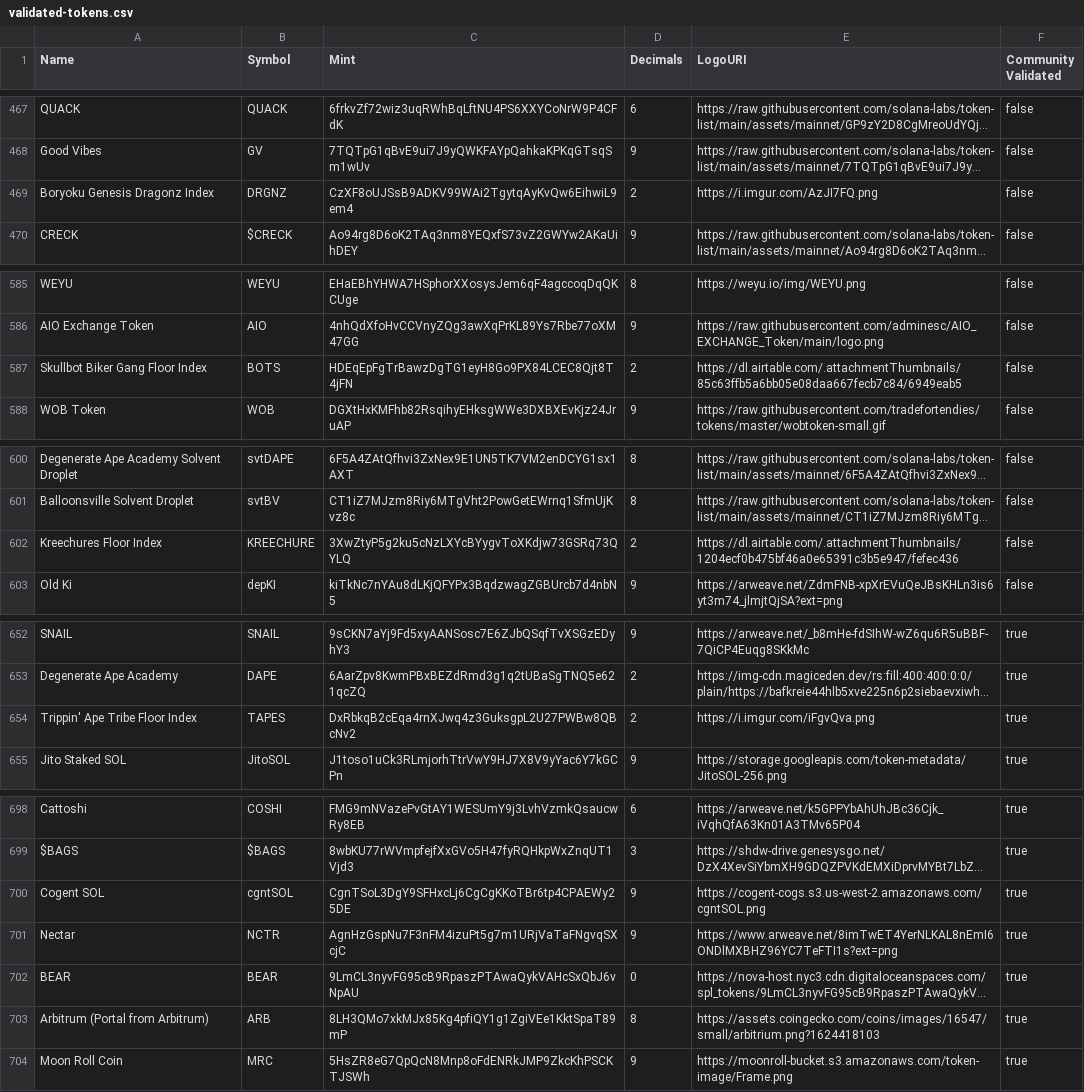
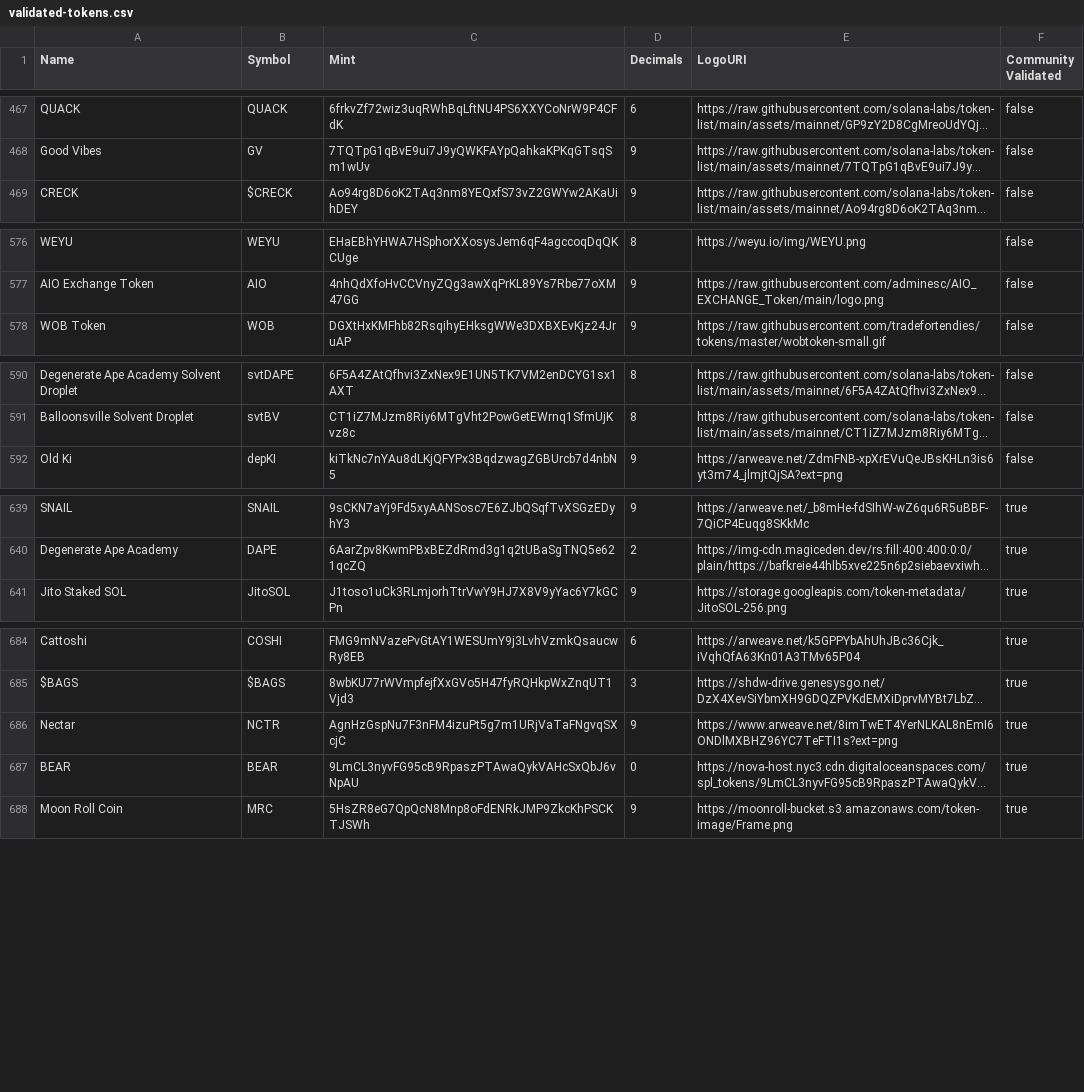
Before and after one commit to PrintSolana/token-list, a CSV file: validated-tokens.csv, drawn as a sheet; only a part is shown, gaps mark what is left out; long unchanged cells end in …; the diff covers the shown part only; the diff names each change by its address in the sheet, - before the commit and + after, or states it on an @@ line.

```diff
--- a/validated-tokens.csv
+++ b/validated-tokens.csv
-row 469: Boryoku Genesis Dragonz Index | DRGNZ | CzXF8oUJSsB9ADKV99WAi2TgytqAyKvQw6EihwiL9em4 | 2 | https://i.imgur.com/AzJI7FQ.png | false
-row 587: Skullbot Biker Gang Floor Index | BOTS | HDEqEpFgTrBawzDgTG1eyH8Go9PX84LCEC8Qjt8T4jFN | 2 | https://dl.airtable.com/.attachmentThumbnails/85c63ffb5a6bb05e08daa667fecb7c84/6949eab5 | false
-row 602: Kreechures Floor Index | KREECHURE | 3XwZtyP5g2ku5cNzLXYcBYygvToXKdjw73GSRq73QYLQ | 2 | https://dl.airtable.com/.attachmentThumbnails/1204ecf0b475bf46a0e65391c3b5e947/fefec436 | false
-row 654: Trippin' Ape Tribe Floor Index | TAPES | DxRbkqB2cEqa4rnXJwq4z3GuksgpL2U27PWBw8QBcNv2 | 2 | https://i.imgur.com/iFgvQva.png | true
-row 700: Cogent SOL | cgntSOL | CgnTSoL3DgY9SFHxcLj6CgCgKKoTBr6tp4CPAEWy25DE | 9 | https://cogent-cogs.s3.us-west-2.amazonaws.com/cgntSOL.png | true
-row 703: Arbitrum (Portal from Arbitrum) | ARB | 8LH3QMo7xkMJx85Kg4pfiQY1g1ZgiVEe1KktSpaT89mP | 8 | https://assets.coingecko.com/coins/images/16547/small/arbitrium.png?1624418103 | true
```
Also changed, not shown: 12 removed rows elsewhere in this file.
